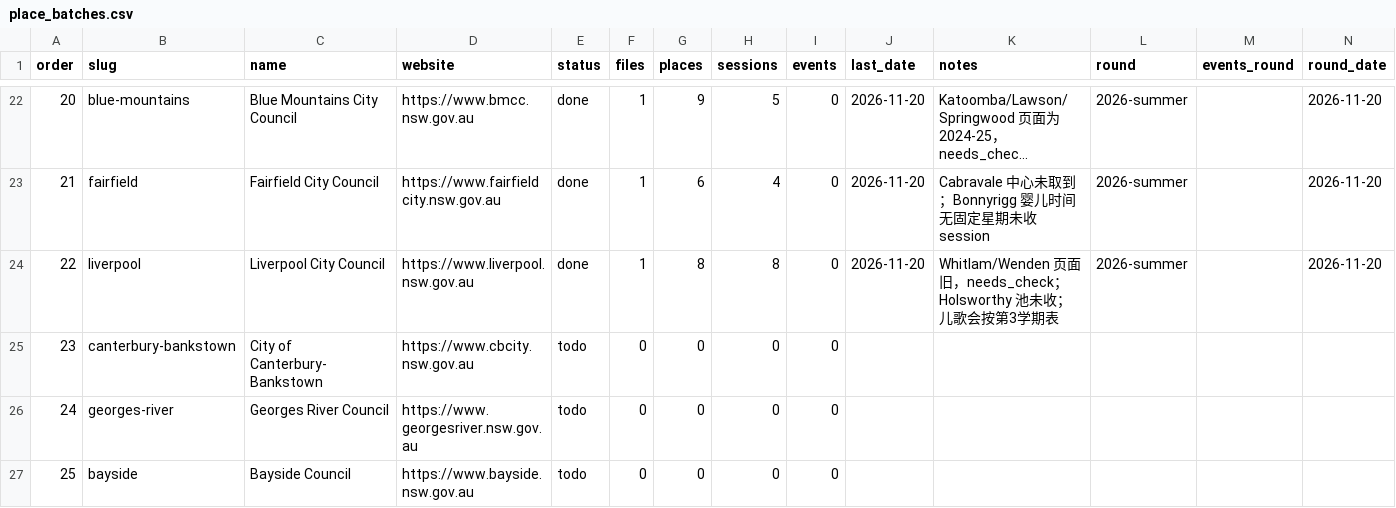
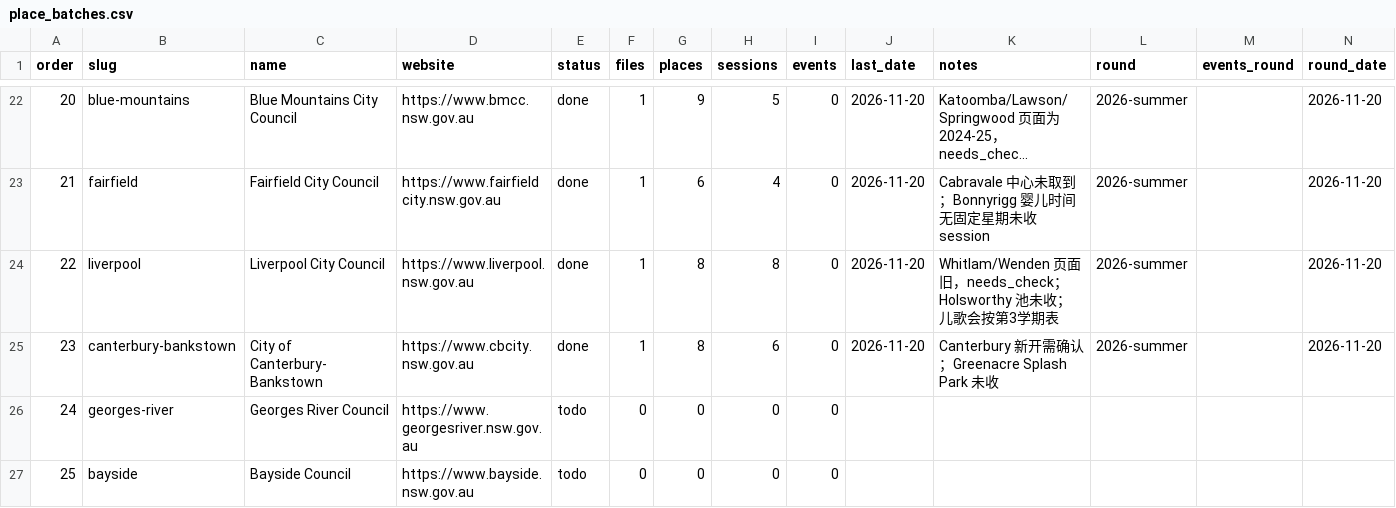
Before and after one commit to sasuke9527/parkapp-data, a CSV file: place_batches.csv, drawn as a sheet; only a part is shown, gaps mark what is left out; long unchanged cells end in ….

```diff
--- a/place_batches.csv
+++ b/place_batches.csv
@@ -24,3 +24,3 @@ order,slug,name,website,status,files,places,sessions,events,last_date,notes,roun
 22,liverpool,Liverpool City Council,https://www.liverpool.nsw.gov.au,done,1,8,8,0,2026-11-20,Whitlam/Wenden 页面旧，needs_check；Holsworthy 池未收；儿歌会按第3学期表,2026-summer,,2026-11-20
-23,canterbury-bankstown,City of Canterbury-Bankstown,https://www.cbcity.nsw.gov.au,todo,0,0,0,0,,,,,
+23,canterbury-bankstown,City of Canterbury-Bankstown,https://www.cbcity.nsw.gov.au,done,1,8,6,0,2026-11-20,Canterbury 新开需确认；Greenacre Splash Park 未收,2026-summer,,2026-11-20
 24,georges-river,Georges River Council,https://www.georgesriver.nsw.gov.au,todo,0,0,0,0,,,,,
```
